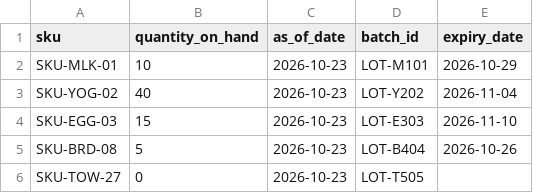
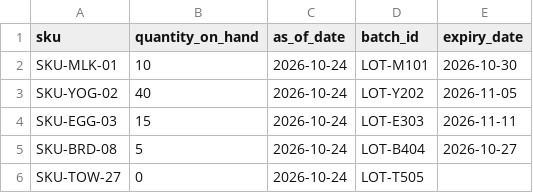
Before and after one commit to veyaashun89/StockSense, a CSV file: sample_data/stock.csv, drawn as a sheet.

```diff
--- a/sample_data/stock.csv
+++ b/sample_data/stock.csv
@@ -1,6 +1,6 @@
 sku,quantity_on_hand,as_of_date,batch_id,expiry_date
-SKU-MLK-01,10,2026-10-23,LOT-M101,2026-10-29
-SKU-YOG-02,40,2026-10-23,LOT-Y202,2026-11-04
-SKU-EGG-03,15,2026-10-23,LOT-E303,2026-11-10
-SKU-BRD-08,5,2026-10-23,LOT-B404,2026-10-26
-SKU-TOW-27,0,2026-10-23,LOT-T505,
+SKU-MLK-01,10,2026-10-24,LOT-M101,2026-10-30
+SKU-YOG-02,40,2026-10-24,LOT-Y202,2026-11-05
+SKU-EGG-03,15,2026-10-24,LOT-E303,2026-11-11
+SKU-BRD-08,5,2026-10-24,LOT-B404,2026-10-27
+SKU-TOW-27,0,2026-10-24,LOT-T505,
```
Also changed, not shown: sample_data/market.csv, 14 other files.
